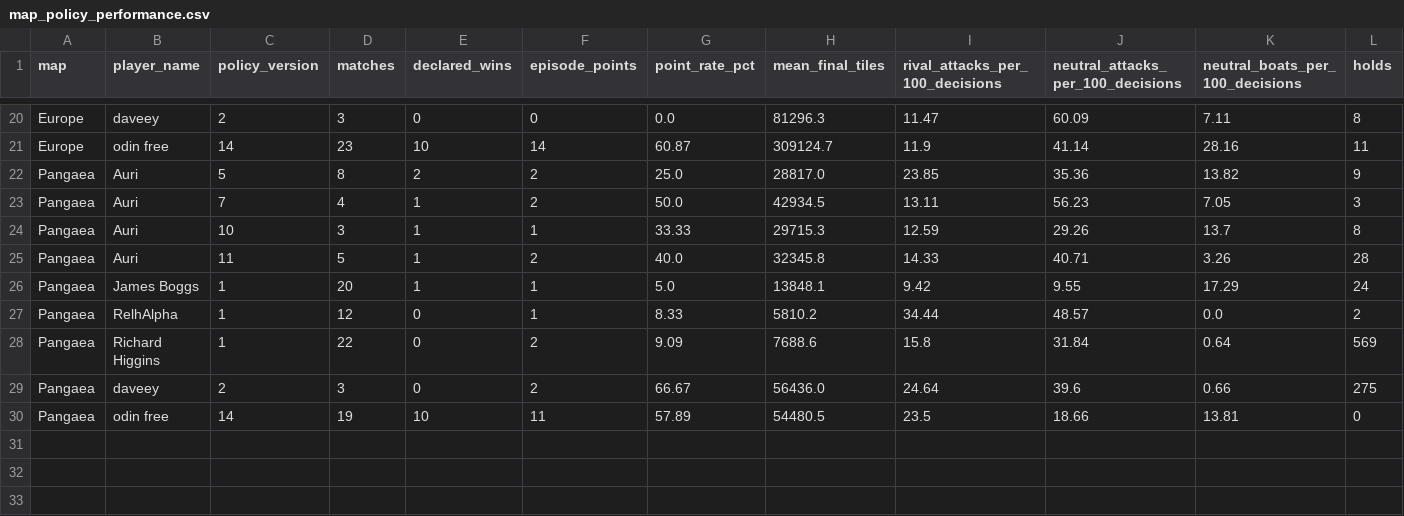
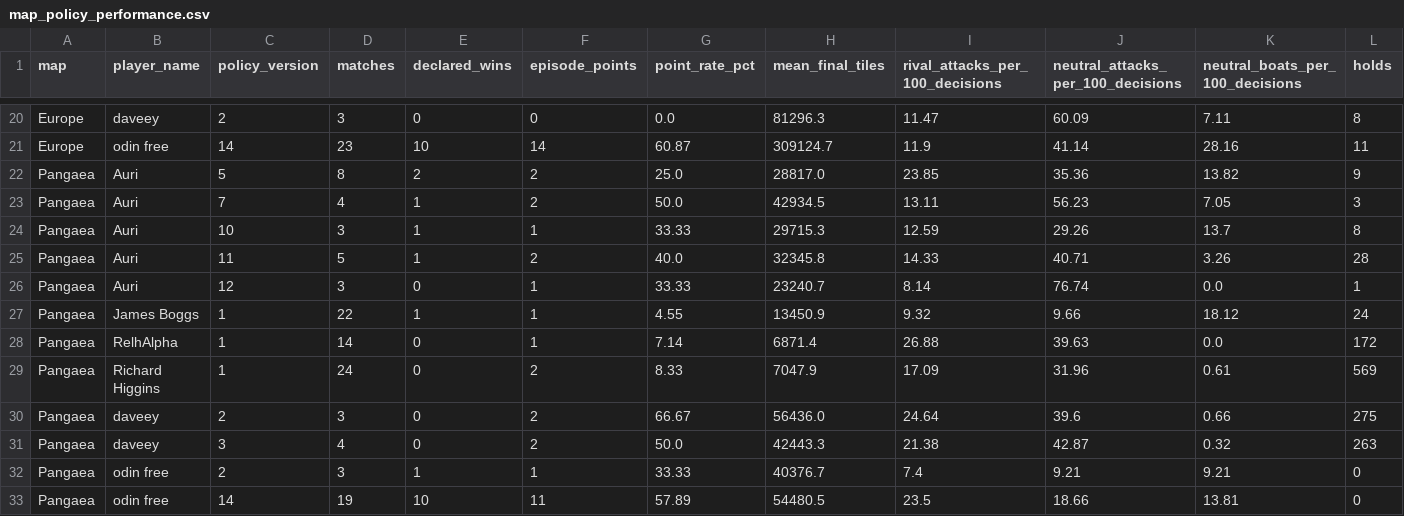
Before and after one commit to welttowelt/proxywar-coworld-starter, a CSV file: data/analysis/map_policy_performance.csv, drawn as a sheet; only a part is shown, gaps mark what is left out; the diff covers the shown part only.

```diff
--- a/data/analysis/map_policy_performance.csv
+++ b/data/analysis/map_policy_performance.csv
@@ -25,6 +25,9 @@ Pangaea,Auri,10,3,1,1,33.33,29715.3,12.59,29.26,13.7,8
 Pangaea,Auri,11,5,1,2,40.0,32345.8,14.33,40.71,3.26,28
-Pangaea,James Boggs,1,20,1,1,5.0,13848.1,9.42,9.55,17.29,24
-Pangaea,RelhAlpha,1,12,0,1,8.33,5810.2,34.44,48.57,0.0,2
-Pangaea,Richard Higgins,1,22,0,2,9.09,7688.6,15.8,31.84,0.64,569
+Pangaea,Auri,12,3,0,1,33.33,23240.7,8.14,76.74,0.0,1
+Pangaea,James Boggs,1,22,1,1,4.55,13450.9,9.32,9.66,18.12,24
+Pangaea,RelhAlpha,1,14,0,1,7.14,6871.4,26.88,39.63,0.0,172
+Pangaea,Richard Higgins,1,24,0,2,8.33,7047.9,17.09,31.96,0.61,569
 Pangaea,daveey,2,3,0,2,66.67,56436.0,24.64,39.6,0.66,275
+Pangaea,daveey,3,4,0,2,50.0,42443.3,21.38,42.87,0.32,263
+Pangaea,odin free,2,3,1,1,33.33,40376.7,7.4,9.21,9.21,0
 Pangaea,odin free,14,19,10,11,57.89,54480.5,23.5,18.66,13.81,0
```
Also changed, not shown: 25 edited cells elsewhere in this file, data/analysis/ffa_phase_profile.csv, data/analysis/leaderboard_snapshot.csv, 40 other files.
